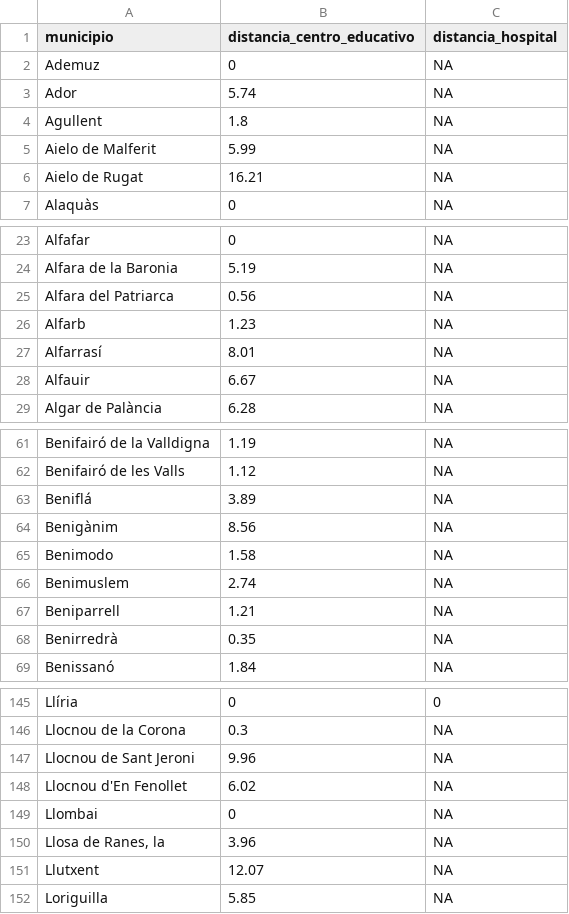
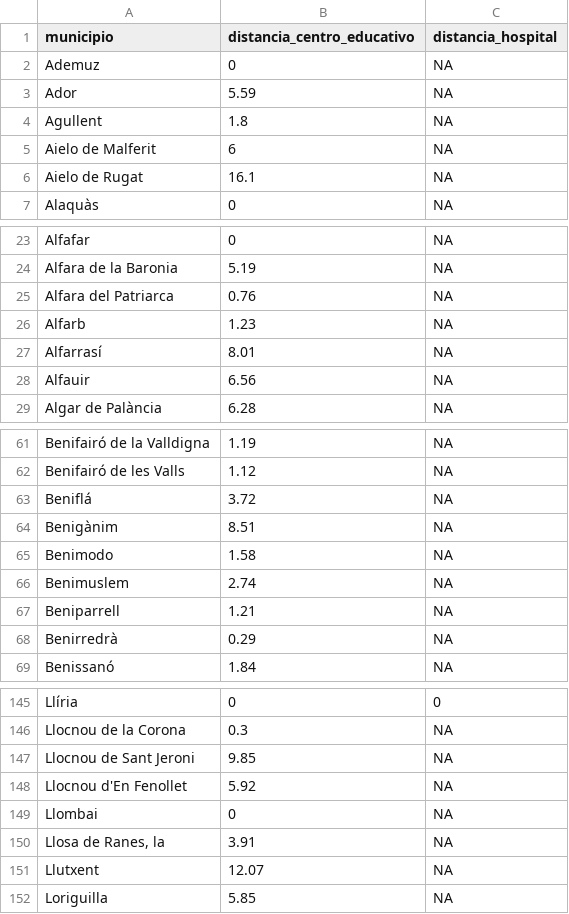
Before and after one commit to pdiazmasa/PROYECTO_II, a CSV file: memoria/dataset_distancias_valencia.csv, drawn as a sheet; only a part is shown, gaps mark what is left out; the diff covers the shown part only.

```diff
--- a/memoria/dataset_distancias_valencia.csv
+++ b/memoria/dataset_distancias_valencia.csv
@@ -2,6 +2,6 @@ municipio,distancia_centro_educativo,distancia_hospital
 Ademuz,0,NA
-Ador,5.74,NA
+Ador,5.59,NA
 Agullent,1.8,NA
-Aielo de Malferit,5.99,NA
-Aielo de Rugat,16.21,NA
+Aielo de Malferit,6,NA
+Aielo de Rugat,16.1,NA
 Alaquàs,0,NA
@@ -24,6 +24,6 @@ Alfafar,0,NA
 Alfara de la Baronia,5.19,NA
-Alfara del Patriarca,0.56,NA
+Alfara del Patriarca,0.76,NA
 Alfarb,1.23,NA
 Alfarrasí,8.01,NA
-Alfauir,6.67,NA
+Alfauir,6.56,NA
 Algar de Palància,6.28,NA
@@ -62,4 +62,4 @@ Benifairó de la Valldigna,1.19,NA
 Benifairó de les Valls,1.12,NA
-Beniflá,3.89,NA
-Benigànim,8.56,NA
+Beniflá,3.72,NA
+Benigànim,8.51,NA
 Benimodo,1.58,NA
@@ -67,3 +67,3 @@ Benimuslem,2.74,NA
 Beniparrell,1.21,NA
-Benirredrà,0.35,NA
+Benirredrà,0.29,NA
 Benissanó,1.84,NA
@@ -146,6 +146,6 @@ Llíria,0,0
 Llocnou de la Corona,0.3,NA
-Llocnou de Sant Jeroni,9.96,NA
-Llocnou d'En Fenollet,6.02,NA
+Llocnou de Sant Jeroni,9.85,NA
+Llocnou d'En Fenollet,5.92,NA
 Llombai,0,NA
-"Llosa de Ranes, la",3.96,NA
+"Llosa de Ranes, la",3.91,NA
 Llutxent,12.07,NA
```
Also changed, not shown: 20 edited cells elsewhere in this file, memoria/centros_educativos_valencia_coords.csv, memoria/centros_educativos_vizcaya_coords.csv, 4 other files.
